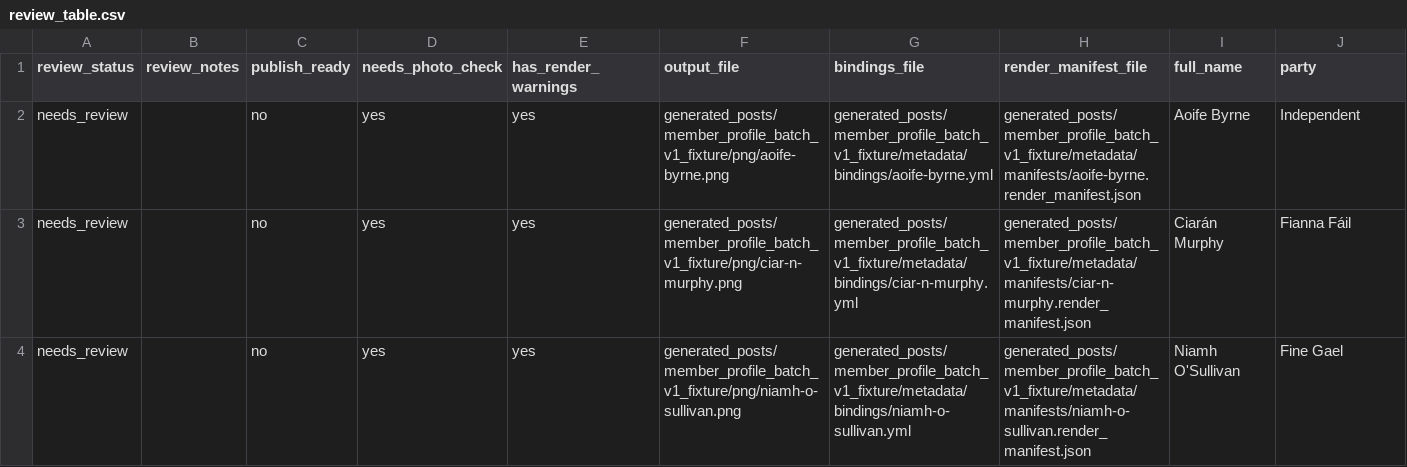
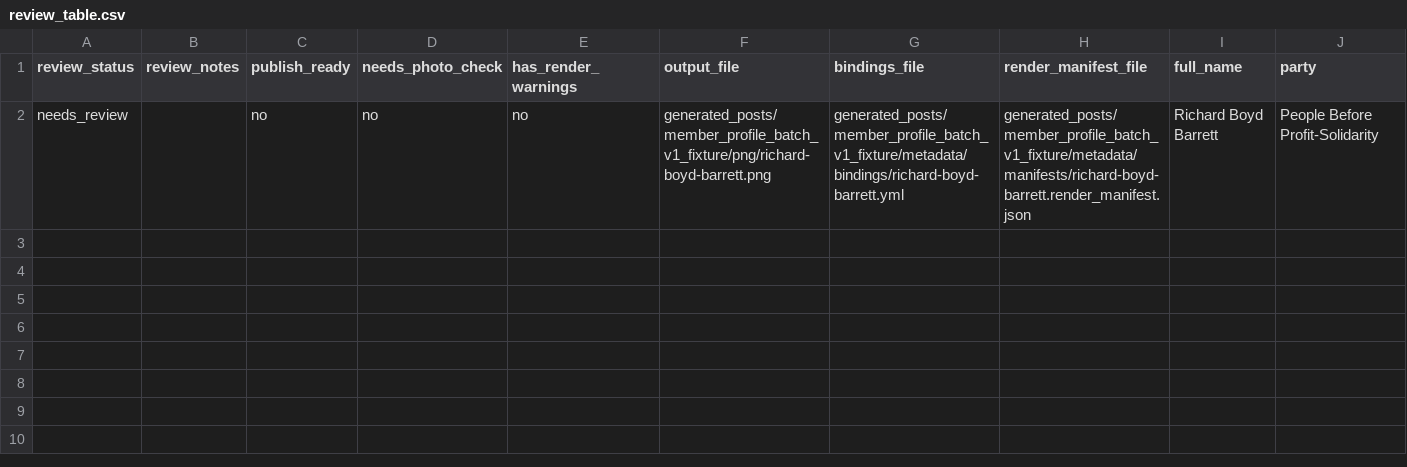
Before and after one commit to eirepolitic/eirepolitic-data-pipeline, a CSV file: preview/review/review_table.csv, drawn as a sheet; only a part is shown; removed rows and columns are numbered as before the commit, all else as after; rows hold the shown columns only; the diff names each change by its address in the sheet, - before the commit and + after, or states it on an @@ line.

```diff
--- a/preview/review/review_table.csv
+++ b/preview/review/review_table.csv
-row 2: needs_review |  | no | yes | yes | generated_posts/member_profile_batch_v1_fixture/png/aoife-byrne.png | generated_posts/member_profile_batch_v1_fixture/metadata/bindings/aoife-byrne.yml | generated_posts/member_profile_batch_v1_fixture/metadata/manifests/aoife-byrne.render_manifest.json | Aoife Byrne | Independent
-row 3: needs_review |  | no | yes | yes | generated_posts/member_profile_batch_v1_fixture/png/ciar-n-murphy.png | generated_posts/member_profile_batch_v1_fixture/metadata/bindings/ciar-n-murphy.yml | generated_posts/member_profile_batch_v1_fixture/metadata/manifests/ciar-n-murphy.render_manifest.json | Ciarán Murphy | Fianna Fáil
-row 4: needs_review |  | no | yes | yes | generated_posts/member_profile_batch_v1_fixture/png/niamh-o-sullivan.png | generated_posts/member_profile_batch_v1_fixture/metadata/bindings/niamh-o-sullivan.yml | generated_posts/member_profile_batch_v1_fixture/metadata/manifests/niamh-o-sullivan.render_manifest.json | Niamh O'Sullivan | Fine Gael
+row 2: needs_review |  | no | no | no | generated_posts/member_profile_batch_v1_fixture/png/richard-boyd-barrett.png | generated_posts/member_profile_batch_v1_fixture/metadata/bindings/richard-boyd-barrett.yml | generated_posts/member_profile_batch_v1_fixture/metadata/manifests/richard-boyd-barrett.render_manifest.json | Richard Boyd Barrett | People Before Profit-Solidarity
```
Also changed, not shown: preview/copy/captions.csv, preview/queue/blocked_items.csv, 31 other files.
